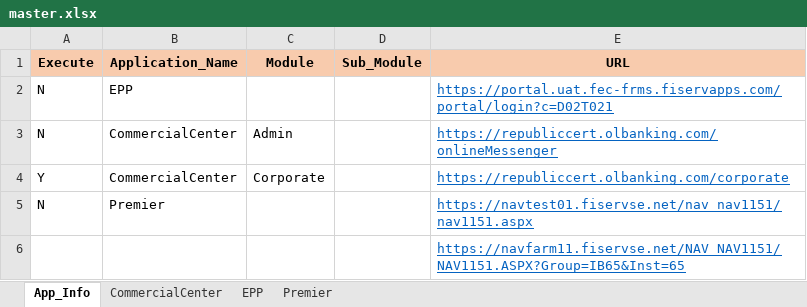
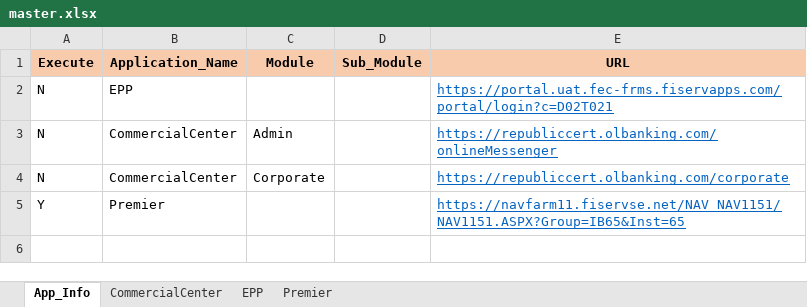
Before and after one commit to mokshamukh/Test_Automation, an Excel workbook: src/main/resources/testdesign/testcontroller/master.xlsx, sheet App_Info, drawn as a sheet; values as stored, in another font and other column widths than the file's, no borders; removed rows and columns are numbered as before the commit, all else as after; the diff names each change by its address in the sheet, - before the commit and + after, or states it on an @@ line.

```diff
--- a/src/main/resources/testdesign/testcontroller/master.xlsx (sheet App_Info)
+++ b/src/main/resources/testdesign/testcontroller/master.xlsx (sheet App_Info)
-A4 (Execute): Y
+A4 (Execute): N
-row 5: N | Premier |  |  | https://navtest01.fiservse.net/nav_nav1151/nav1151.aspx
-row 6:  |  |  |  | https://navfarm11.fiservse.net/NAV_NAV1151/NAV1151.ASPX?Group=IB65&Inst=65
+row 5: Y | Premier |  |  | https://navfarm11.fiservse.net/NAV_NAV1151/NAV1151.ASPX?Group=IB65&Inst=65
```
Also changed, not shown: sheet Premier, sheet CommercialCenter.
